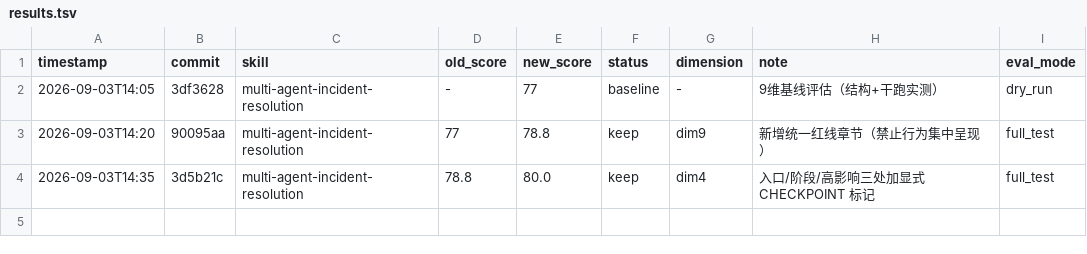
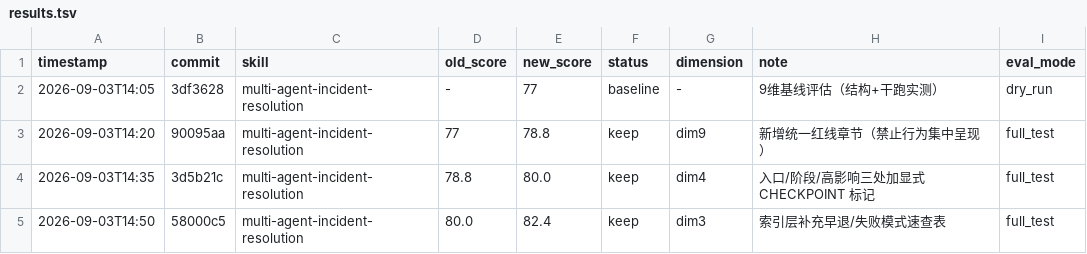
Before and after one commit to FlyAlpaca/multi-agent-incident-resolution, a TSV file: results.tsv, drawn as a sheet.

Commit message:
优化 multi-agent-incident-resolution：记录 Round3 dim3 结果到 results.tsv

```diff
--- a/results.tsv
+++ b/results.tsv
@@ -4 +4,2 @@ timestamp	commit	skill	old_score	new_score	status	dimension	note	eval_mode
 2026-09-03T14:35	3d5b21c	multi-agent-incident-resolution	78.8	80.0	keep	dim4	入口/阶段/高影响三处加显式 CHECKPOINT 标记	full_test
+2026-09-03T14:50	58000c5	multi-agent-incident-resolution	80.0	82.4	keep	dim3	索引层补充早退/失败模式速查表	full_test
```
